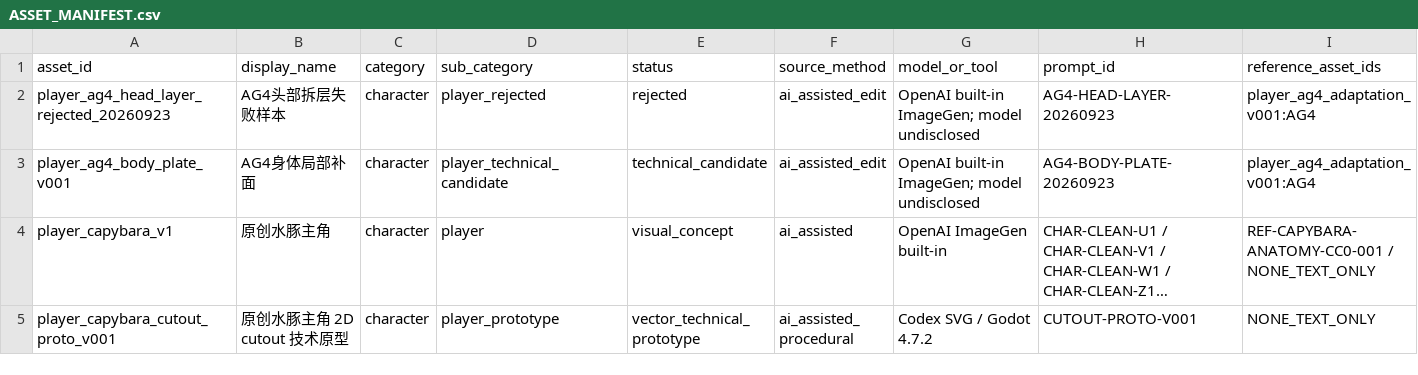
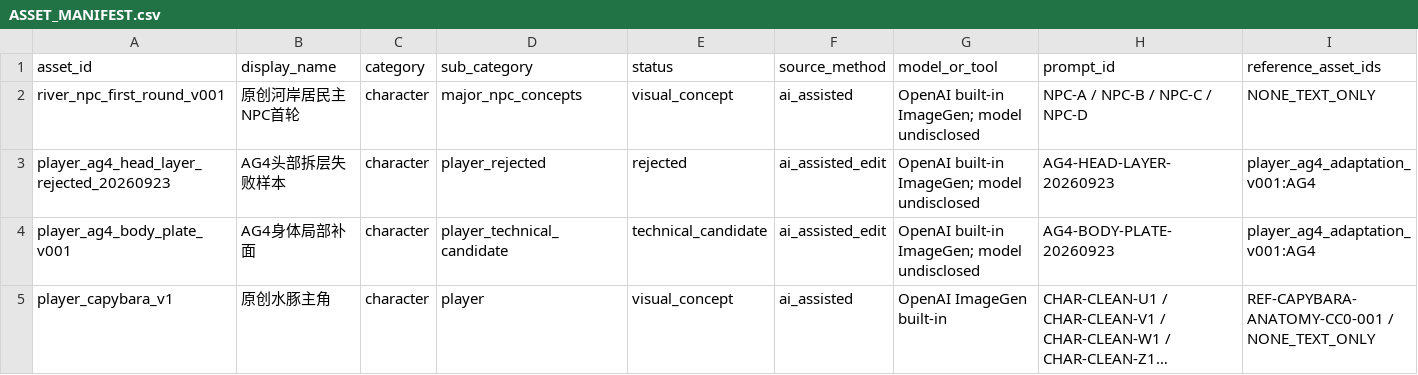
Before and after one commit to T1doo/Capybara, a CSV file: docs/production/ASSET_MANIFEST.csv, drawn as a sheet; only a part is shown; the shorter side is filled out with more unchanged rows; long unchanged cells end in …; rows hold the shown columns only; the diff names each change by its address in the sheet, - before the commit and + after, or states it on an @@ line.

Commit message:
art(stage3): register four original river NPC concepts

```diff
--- a/docs/production/ASSET_MANIFEST.csv
+++ b/docs/production/ASSET_MANIFEST.csv
+row 2: river_npc_first_round_v001 | 原创河岸居民主NPC首轮 | character | major_npc_concepts | visual_concept | ai_assisted | OpenAI built-in ImageGen; model undisclosed | NPC-A / NPC-B / NPC-C / NPC-D | NONE_TEXT_ONLY
```
Also changed, not shown: 15 other files.
